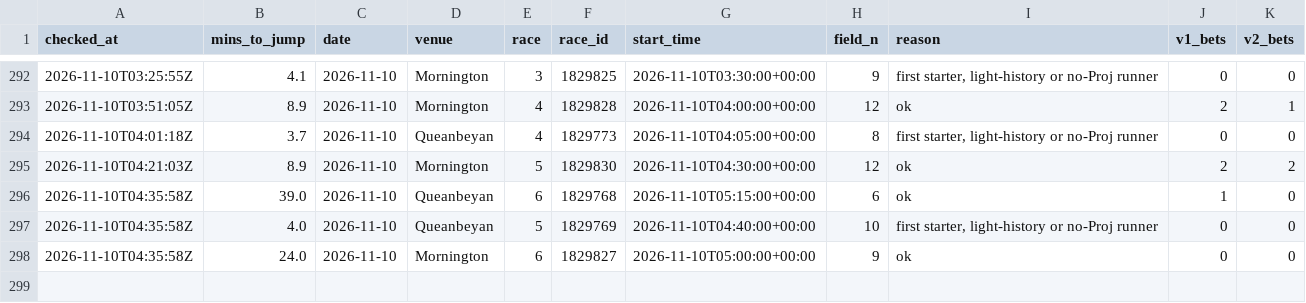
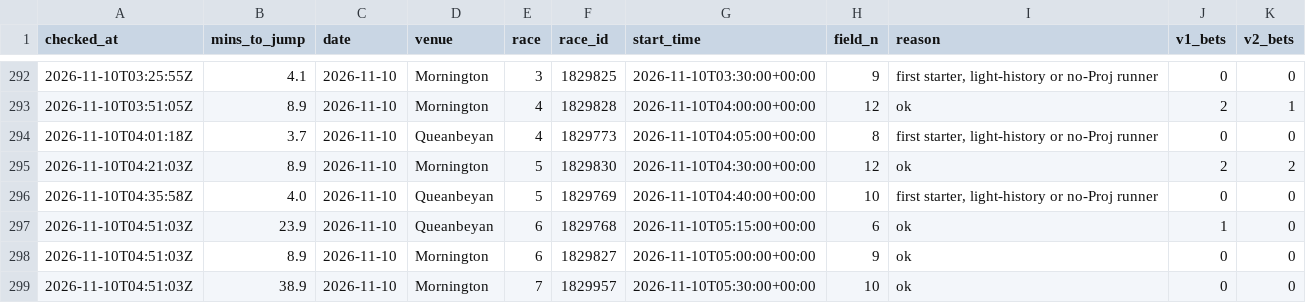
Before and after one commit to mattdwyer01/TopRate, a CSV file: volume_races_log.csv, drawn as a sheet; only a part is shown, gaps mark what is left out.

```diff
--- a/volume_races_log.csv
+++ b/volume_races_log.csv
@@ -295,4 +295,5 @@ checked_at,mins_to_jump,date,venue,race,race_id,start_time,field_n,reason,v1_bet
 2026-11-10T04:21:03Z,8.9,2026-11-10,Mornington,5,1829830,2026-11-10T04:30:00+00:00,12,ok,2,2
-2026-11-10T04:35:58Z,39.0,2026-11-10,Queanbeyan,6,1829768,2026-11-10T05:15:00+00:00,6,ok,1,0
 2026-11-10T04:35:58Z,4.0,2026-11-10,Queanbeyan,5,1829769,2026-11-10T04:40:00+00:00,10,"first starter, light-history or no-Proj runner",0,0
-2026-11-10T04:35:58Z,24.0,2026-11-10,Mornington,6,1829827,2026-11-10T05:00:00+00:00,9,ok,0,0
+2026-11-10T04:51:03Z,23.9,2026-11-10,Queanbeyan,6,1829768,2026-11-10T05:15:00+00:00,6,ok,1,0
+2026-11-10T04:51:03Z,8.9,2026-11-10,Mornington,6,1829827,2026-11-10T05:00:00+00:00,9,ok,0,0
+2026-11-10T04:51:03Z,38.9,2026-11-10,Mornington,7,1829957,2026-11-10T05:30:00+00:00,10,ok,0,0
```
Also changed, not shown: volume_bets_log.csv, 2 other files.
